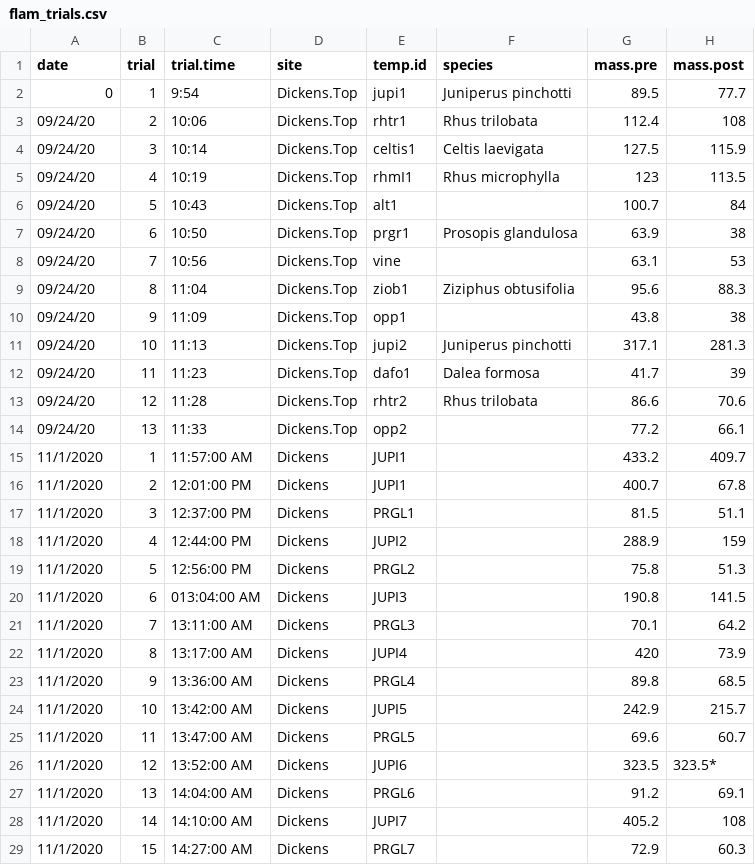
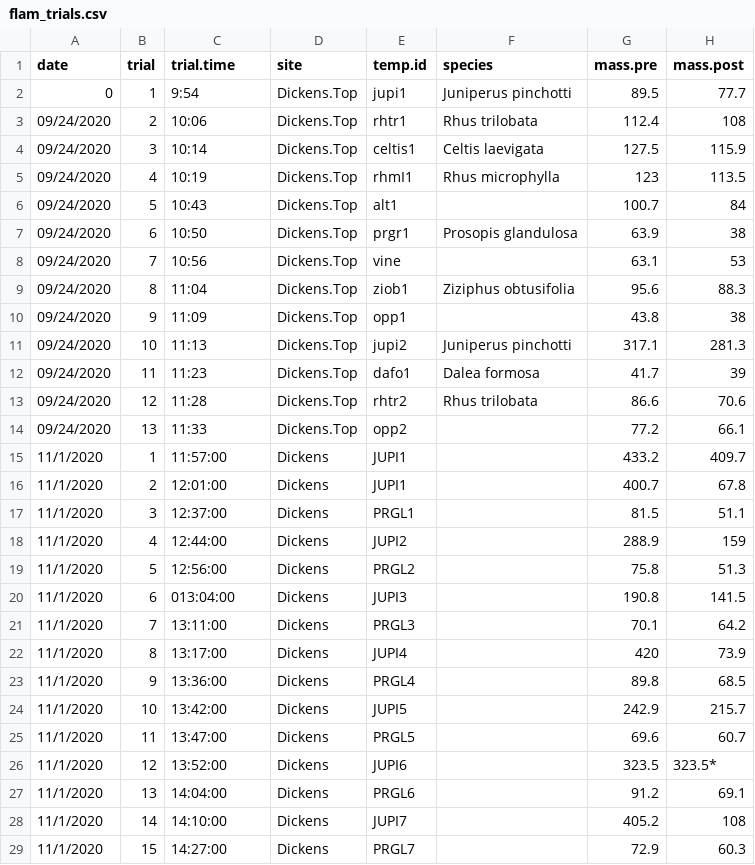
Before and after one commit to schwilklab/shrubflam, a CSV file: data/flam_trials.csv, drawn as a sheet; only a part is shown; the diff covers the shown part only; the diff names each change by its address in the sheet, - before the commit and + after, or states it on an @@ line.

Commit message:
Fix dates and times format as per Ben's email
Email was on Nov 29,2020

```diff
--- a/data/flam_trials.csv
+++ b/data/flam_trials.csv
-A3:A14 (date): 09/24/20
+A3:A14 (date): 09/24/2020
-C15 (trial.time): 11:57:00 AM
+C15 (trial.time): 11:57:00
-C16 (trial.time): 12:01:00 PM
+C16 (trial.time): 12:01:00
-C17 (trial.time): 12:37:00 PM
+C17 (trial.time): 12:37:00
-C18 (trial.time): 12:44:00 PM
+C18 (trial.time): 12:44:00
-C19 (trial.time): 12:56:00 PM
+C19 (trial.time): 12:56:00
-C20 (trial.time): 013:04:00 AM
+C20 (trial.time): 013:04:00
-C21 (trial.time): 13:11:00 AM
+C21 (trial.time): 13:11:00
-C22 (trial.time): 13:17:00 AM
+C22 (trial.time): 13:17:00
-C23 (trial.time): 13:36:00 AM
+C23 (trial.time): 13:36:00
-C24 (trial.time): 13:42:00 AM
+C24 (trial.time): 13:42:00
-C25 (trial.time): 13:47:00 AM
+C25 (trial.time): 13:47:00
-C26 (trial.time): 13:52:00 AM
+C26 (trial.time): 13:52:00
-C27 (trial.time): 14:04:00 AM
+C27 (trial.time): 14:04:00
-C28 (trial.time): 14:10:00 AM
+C28 (trial.time): 14:10:00
-C29 (trial.time): 14:27:00 AM
+C29 (trial.time): 14:27:00
```
Also changed, not shown: 49 edited cells elsewhere in this file.
